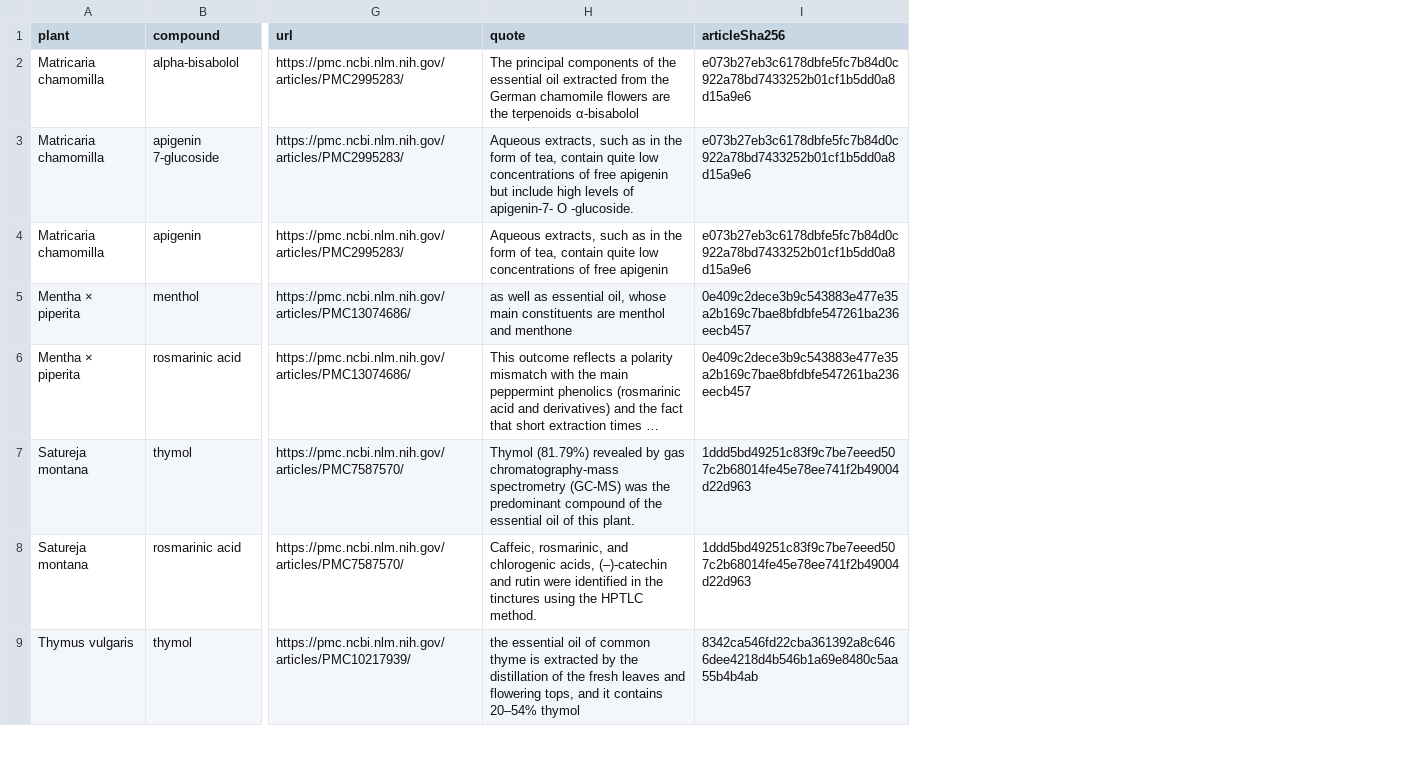
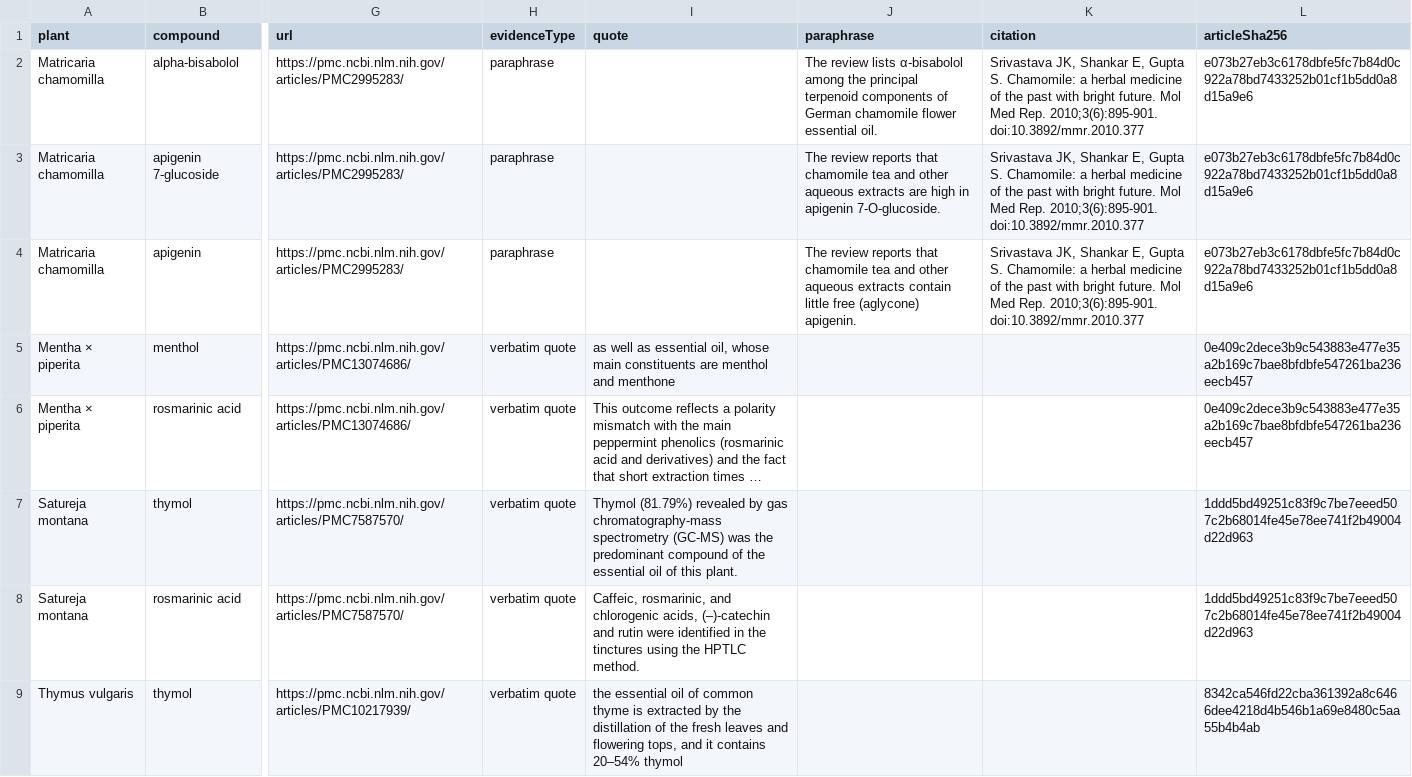
Before and after one commit to DurgaPritam/Lost-in-Preparation, a CSV file: data/reference/prep_literature_v1.csv, drawn as a sheet; only a part is shown, gaps mark what is left out; long unchanged cells end in …; addresses are those after the commit; the diff names each change by its address in the sheet, - before the commit and + after, or states it on an @@ line.

Commit message:
Water-preparation check (v2), water-window diagnostic, curated toxicity, per-source results
- Run the pre-registered v2 check (docs/PREREGISTRATION_v2.md, registered in 9c36f68): aqueous
  preparations only, separate present/low quotas, post-hoc row audit reported beside the result,
  and the registered secondary variant evaluated on v2 rows only.
- Add the cold-water likelihood vs logP diagnostic and figure; no model or threshold change.
- Replace the Wikipedia-derived study-set toxicity column with cited, AI-drafted entries from EMA
  herbal documents and CC-licensed PMC articles (contract v1.4, P34).
- Report headline metrics per source (Culpeper, Pliny) and overall; mark Pliny lower confidence.
- Replace quotes from PMC2995283 (no stated licence) with a paraphrase and full citation.

```diff
--- a/data/reference/prep_literature_v1.csv
+++ b/data/reference/prep_literature_v1.csv
+column H (evidenceType), rows 2-9: paraphrase | paraphrase | paraphrase | verbatim quote | verbatim quote | verbatim quote | verbatim quote | verbatim quote
+column J (paraphrase), rows 2-4: The review lists α-bisabolol among the principal terpenoid components of German chamomile flower essential oil. | The review reports that chamomile tea and other aqueous extracts are high in apigenin 7-O-glucoside. | The review reports that chamomile tea and other aqueous extracts contain little free (aglycone) apigenin.
+column K (citation), rows 2-4: all Srivastava JK, Shankar E, Gupta S. Chamomile: a herbal medicine of the past with bright future. Mol Med Rep. 2010;3(6):895-901. doi:10.3892/mmr.2010.377
-I2 (quote): The principal components of the essential oil extracted from the German chamomile flowers are the terpenoids α-bisabolol
+I2 (quote): (empty)
-I3 (quote): Aqueous extracts, such as in the form of tea, contain quite low concentrations of free apigenin but include high levels of apigenin-7- O -glucoside.
+I3 (quote): (empty)
-I4 (quote): Aqueous extracts, such as in the form of tea, contain quite low concentrations of free apigenin
+I4 (quote): (empty)
```
Also changed, not shown: 43 other files.
